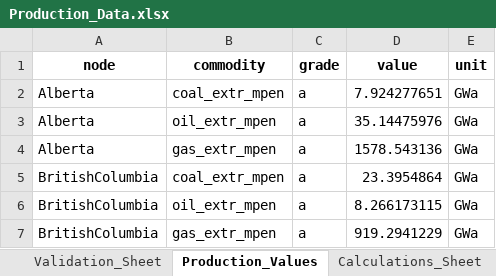
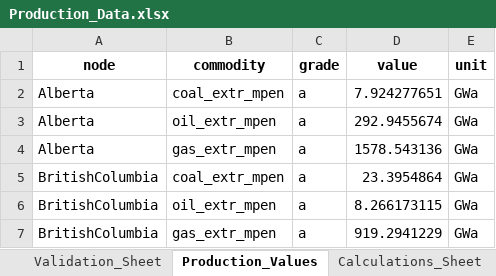
Before and after one commit to awais307/message-ix-canada, an Excel workbook: data/Production_Data.xlsx, sheet Production_Values, drawn as a sheet; only a part is shown; values as stored, in another font and other column widths than the file's, no borders; table styles not drawn; the diff names each change by its address in the sheet, - before the commit and + after, or states it on an @@ line.

```diff
--- a/data/Production_Data.xlsx (sheet Production_Values)
+++ b/data/Production_Data.xlsx (sheet Production_Values)
-D3 (value): 35.14475976
+D3 (value): 292.9455674
```
Also changed, not shown: sheet Calculations_Sheet, sheet Notes and References, formulas that keep their value, data/MESSAGE_Imports_Exports.xlsx.
